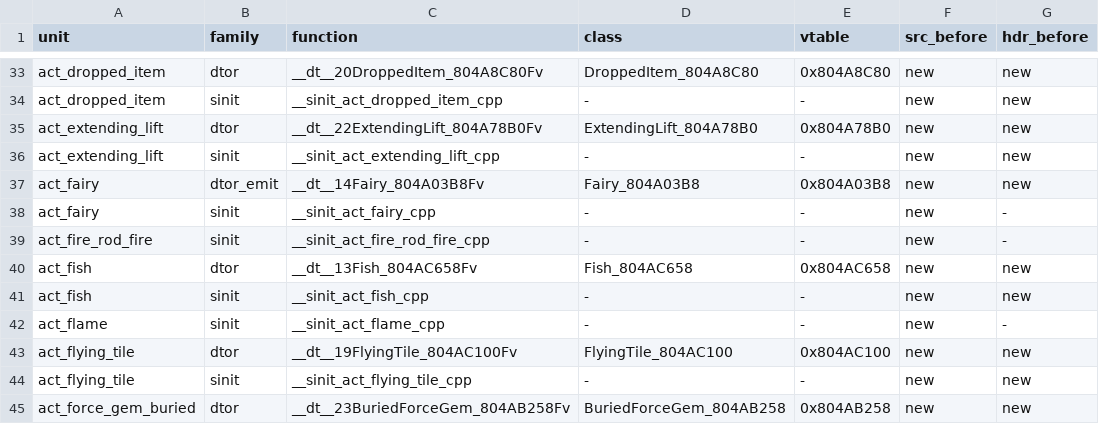
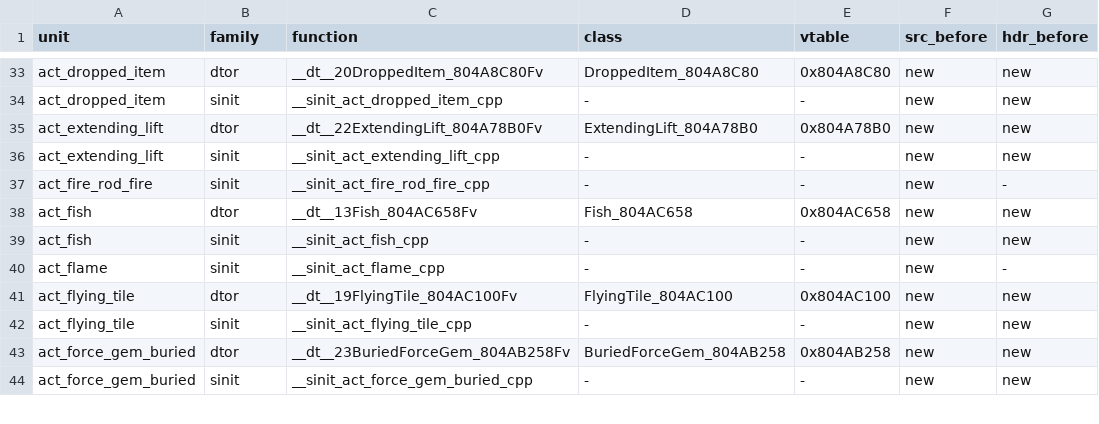
Before and after one commit to sh1ftmaker/fsa, a TSV file: config/G4SE01/gen_game.tsv, drawn as a sheet; only a part is shown, gaps mark what is left out; the shorter side is filled out with more unchanged rows.

```diff
--- a/config/G4SE01/gen_game.tsv
+++ b/config/G4SE01/gen_game.tsv
@@ -36,4 +36,2 @@ act_extending_lift	dtor	__dt__22ExtendingLift_804A78B0Fv	ExtendingLift_804A78B0
 act_extending_lift	sinit	__sinit_act_extending_lift_cpp	-	-	new	new
-act_fairy	dtor_emit	__dt__14Fairy_804A03B8Fv	Fairy_804A03B8	0x804A03B8	new	new
-act_fairy	sinit	__sinit_act_fairy_cpp	-	-	new	-
 act_fire_rod_fire	sinit	__sinit_act_fire_rod_fire_cpp	-	-	new	-
```
Also changed, not shown: 2 other files.
